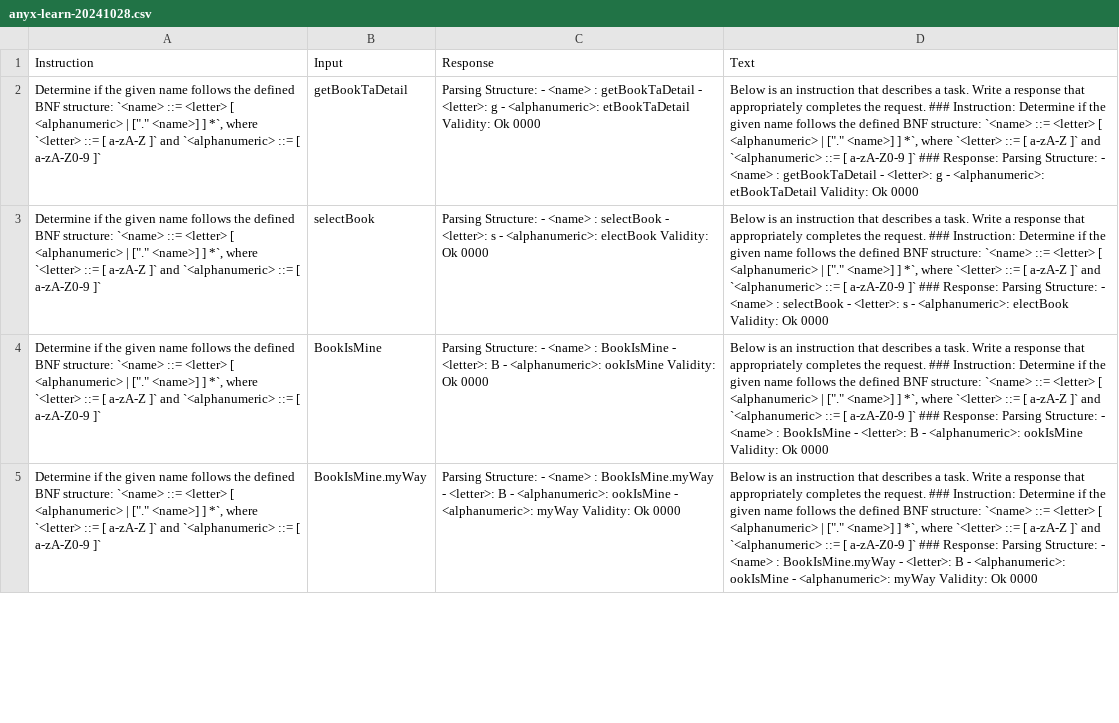
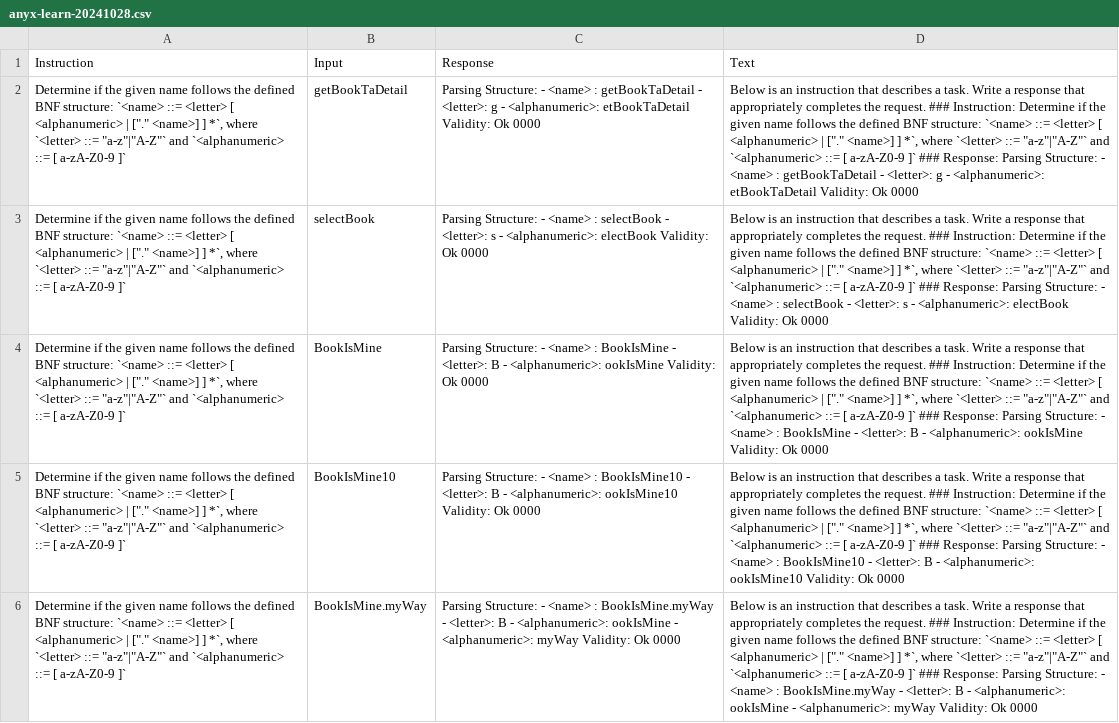
Before and after one commit to happy7dean/datas, a CSV file: anyx-learn-20241028.csv, drawn as a sheet; only a part is shown; addresses are those after the commit; the diff covers the shown part only; the diff names each change by its address in the sheet, - before the commit and + after, or states it on an @@ line.

Commit message:
룰 수정

```diff
--- a/anyx-learn-20241028.csv
+++ b/anyx-learn-20241028.csv
-A2:A4 (Instruction): …`<letter> ::= [ a-zA-Z ]` and `<alphanumeric>…
+A2:A4 (Instruction): …`<letter> ::= "a-z"|"A-Z"` and `<alphanumeric>…
-D2 (Text): …`<letter> ::= [ a-zA-Z ]` and `<alphanumeric>…
+D2 (Text): …`<letter> ::= "a-z"|"A-Z"` and `<alphanumeric>…
-D3 (Text): …`<letter> ::= [ a-zA-Z ]` and `<alphanumeric>…
+D3 (Text): …`<letter> ::= "a-z"|"A-Z"` and `<alphanumeric>…
-D4 (Text): …`<letter> ::= [ a-zA-Z ]` and `<alphanumeric>…
+D4 (Text): …`<letter> ::= "a-z"|"A-Z"` and `<alphanumeric>…
+row 5: Determine if the given name follows the defined BNF structure: `<name> ::= <letter> [ <alphanumeric> | ["." <name>] ] *`, where `<letter> ::= "a-z"|"A-Z"` and `<alphanumeric> ::= [ a-zA-Z0-9 ]` | BookIsMine10 | Parsing Structure: - <name> : BookIsMine10 - <letter>: B - <alphanumeric>: ookIsMine10 Validity: Ok 0000 | Below is an instruction that describes a task. Write a response that appropriately completes the request. ### Instruction: Determine if the given name follows the defined BNF structure: `<name> ::= <letter> [ <alphanumeric> | ["." <name>] ] *`, where `<letter> ::= "a-z"|"A-Z"` and `<alphanumeric> ::= [ a-zA-Z0-9 ]` ### Response: Parsing Structure: - <name> : BookIsMine10 - <letter>: B - <alphanumeric>: ookIsMine10 Validity: Ok 0000
-A6 (Instruction): …`<letter> ::= [ a-zA-Z ]` and `<alphanumeric>…
+A6 (Instruction): …`<letter> ::= "a-z"|"A-Z"` and `<alphanumeric>…
-D6 (Text): …`<letter> ::= [ a-zA-Z ]` and `<alphanumeric>…
+D6 (Text): …`<letter> ::= "a-z"|"A-Z"` and `<alphanumeric>…
```
Also changed, not shown: 1 added row and 6 edited cells elsewhere in this file.
